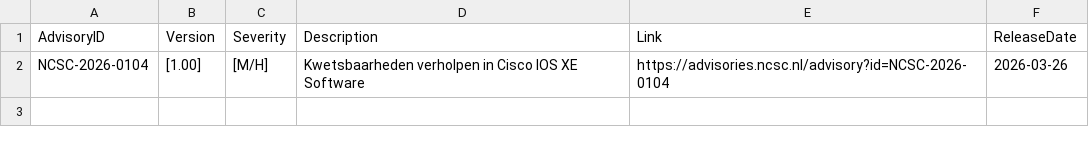
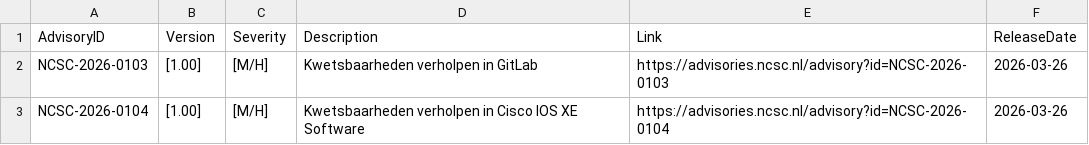
Before and after one commit to koensmink/ncsc-advisory-watcher, a CSV file: output/daily/2026-03-26.csv, drawn as a sheet; the diff names each change by its address in the sheet, - before the commit and + after, or states it on an @@ line.

```diff
--- a/output/daily/2026-03-26.csv
+++ b/output/daily/2026-03-26.csv
+row 2: NCSC-2026-0103 | [1.00] | [M/H] | Kwetsbaarheden verholpen in GitLab | https://advisories.ncsc.nl/advisory?id=NCSC-2026-0103 | 2026-03-26
```
Also changed, not shown: 2 other files.
